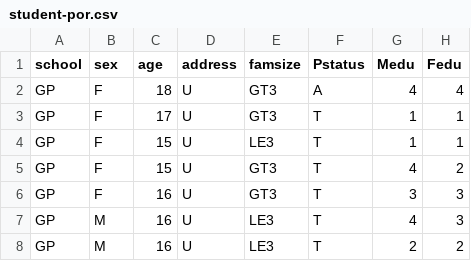
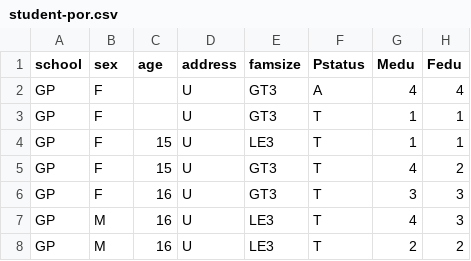
Before and after one commit to ismail0618/yapay_ismail, a CSV file: student-por.csv, drawn as a sheet; only a part is shown; the diff names each change by its address in the sheet, - before the commit and + after, or states it on an @@ line.

Commit message:
Update student-por.csv

```diff
--- a/student-por.csv
+++ b/student-por.csv
-C2 (age): 18
+C2 (age): (empty)
-C3 (age): 17
+C3 (age): (empty)
```
